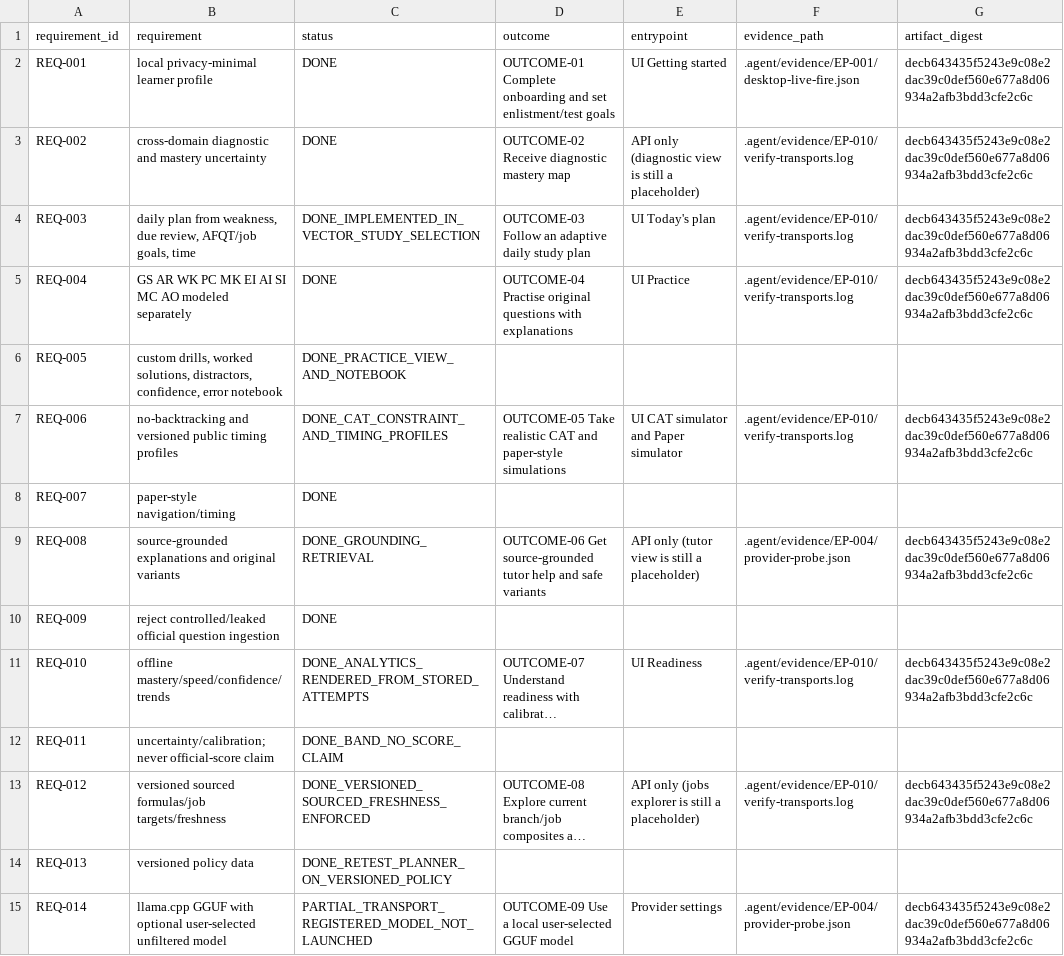
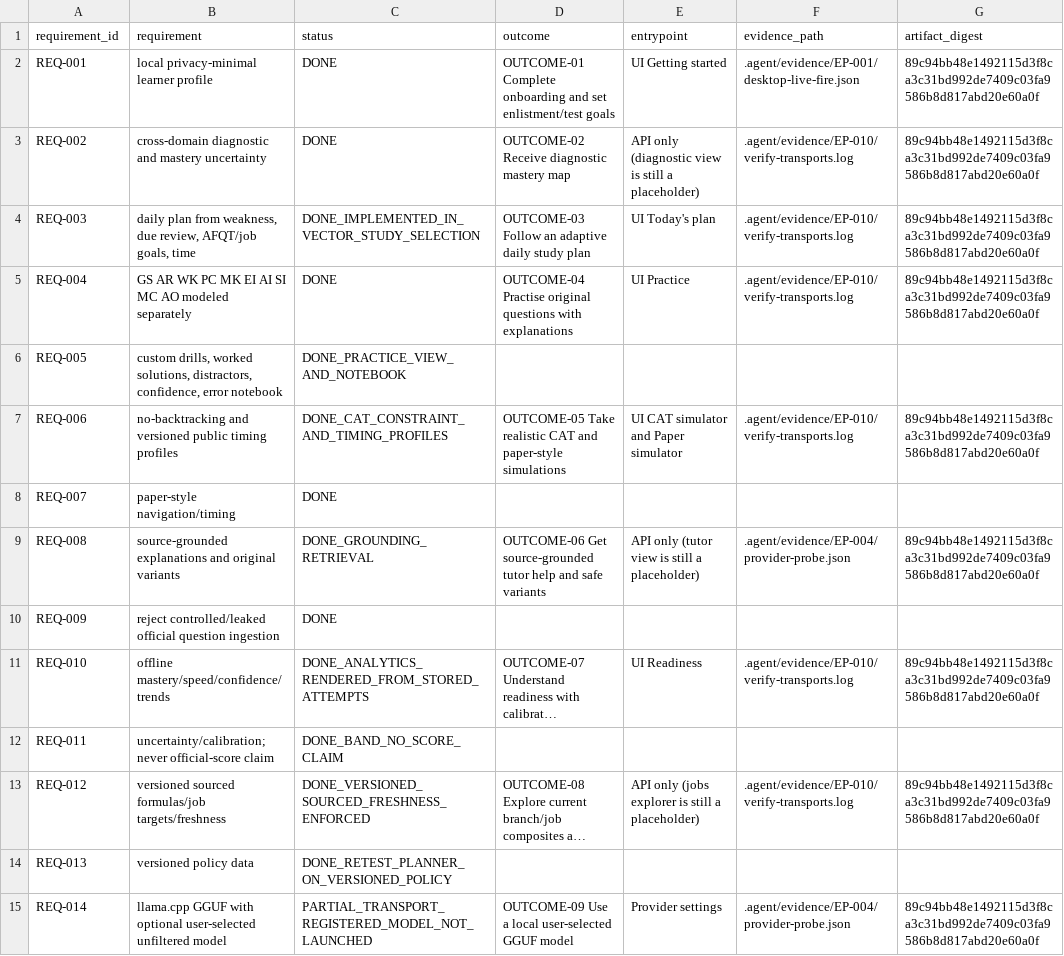
Before and after one commit to dominator509/project-vector-asvab, a CSV file: .agent/verification/reports/CLAIM_TO_RELEASE_TRACEABILITY.csv, drawn as a sheet; only a part is shown; long unchanged cells end in …; the diff covers the shown part only; the diff names each change by its address in the sheet, - before the commit and + after, or states it on an @@ line.

```diff
--- a/.agent/verification/reports/CLAIM_TO_RELEASE_TRACEABILITY.csv
+++ b/.agent/verification/reports/CLAIM_TO_RELEASE_TRACEABILITY.csv
-G2:G5 (artifact_digest): decb643435f5243e9c08e2dac39c0def560e677a8d06934a2afb3bdd3cfe2c6c
+G2:G5 (artifact_digest): 89c94bb48e1492115d3f8ca3c31bd992de7409c03fa9586b8d817abd20e60a0f
-G7 (artifact_digest): decb643435f5243e9c08e2dac39c0def560e677a8d06934a2afb3bdd3cfe2c6c
+G7 (artifact_digest): 89c94bb48e1492115d3f8ca3c31bd992de7409c03fa9586b8d817abd20e60a0f
-G9 (artifact_digest): decb643435f5243e9c08e2dac39c0def560e677a8d06934a2afb3bdd3cfe2c6c
+G9 (artifact_digest): 89c94bb48e1492115d3f8ca3c31bd992de7409c03fa9586b8d817abd20e60a0f
-G11 (artifact_digest): decb643435f5243e9c08e2dac39c0def560e677a8d06934a2afb3bdd3cfe2c6c
+G11 (artifact_digest): 89c94bb48e1492115d3f8ca3c31bd992de7409c03fa9586b8d817abd20e60a0f
-G13 (artifact_digest): decb643435f5243e9c08e2dac39c0def560e677a8d06934a2afb3bdd3cfe2c6c
+G13 (artifact_digest): 89c94bb48e1492115d3f8ca3c31bd992de7409c03fa9586b8d817abd20e60a0f
-G15 (artifact_digest): decb643435f5243e9c08e2dac39c0def560e677a8d06934a2afb3bdd3cfe2c6c
+G15 (artifact_digest): 89c94bb48e1492115d3f8ca3c31bd992de7409c03fa9586b8d817abd20e60a0f
```
Also changed, not shown: 6 edited cells elsewhere in this file, .agent/verification/FUNCTIONAL_PROOF_MATRIX.csv, 12 other files.
